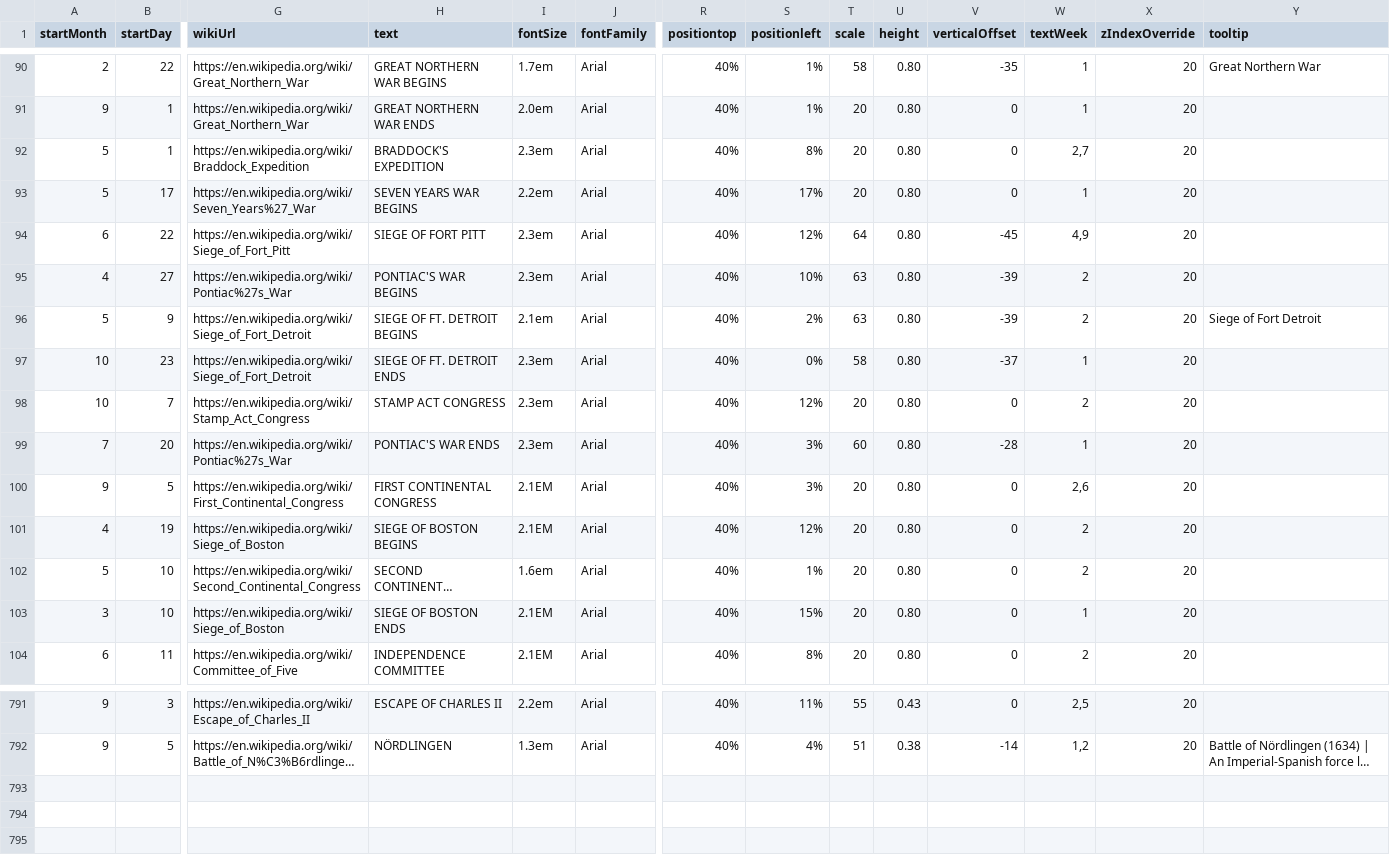
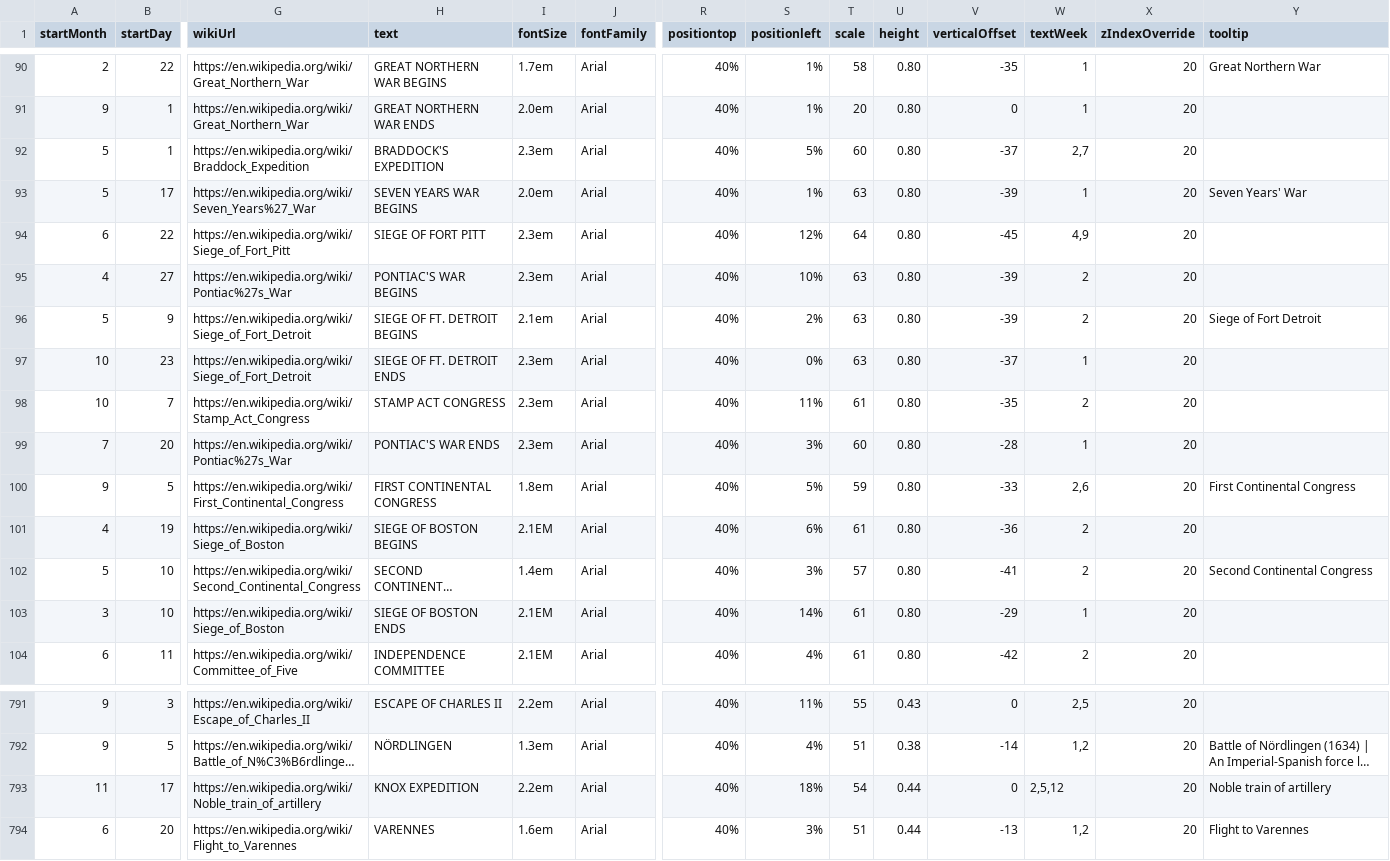
Before and after one commit to Markedwards54/History-Zoom, a CSV file: multiDayTextBlocks.csv, drawn as a sheet; only a part is shown, gaps mark what is left out; long unchanged cells end in …; rows hold the shown columns only; the diff covers the shown part only; the diff names each change by its address in the sheet, - before the commit and + after, or states it on an @@ line.

```diff
--- a/multiDayTextBlocks.csv
+++ b/multiDayTextBlocks.csv
-S92 (positionleft): 8%
+S92 (positionleft): 5%
-T92 (scale): 20
+T92 (scale): 60
-V92 (verticalOffset): 0
+V92 (verticalOffset): -37
-I93 (fontSize): 2.2em
+I93 (fontSize): 2.0em
-S93 (positionleft): 17%
+S93 (positionleft): 1%
-T93 (scale): 20
+T93 (scale): 63
-V93 (verticalOffset): 0
+V93 (verticalOffset): -39
-Y93 (tooltip): (empty)
+Y93 (tooltip): Seven Years' War
-T97 (scale): 58
+T97 (scale): 63
-S98 (positionleft): 12%
+S98 (positionleft): 11%
-T98 (scale): 20
+T98 (scale): 61
-V98 (verticalOffset): 0
+V98 (verticalOffset): -35
-I100 (fontSize): 2.1EM
+I100 (fontSize): 1.8em
-S100 (positionleft): 3%
+S100 (positionleft): 5%
-T100 (scale): 20
+T100 (scale): 59
-V100 (verticalOffset): 0
+V100 (verticalOffset): -33
-Y100 (tooltip): (empty)
+Y100 (tooltip): First Continental Congress
-S101 (positionleft): 12%
+S101 (positionleft): 6%
-T101 (scale): 20
+T101 (scale): 61
-V101 (verticalOffset): 0
+V101 (verticalOffset): -36
-I102 (fontSize): 1.6em
+I102 (fontSize): 1.4em
-S102 (positionleft): 1%
+S102 (positionleft): 3%
-T102 (scale): 20
+T102 (scale): 57
-V102 (verticalOffset): 0
+V102 (verticalOffset): -41
-Y102 (tooltip): (empty)
+Y102 (tooltip): Second Continental Congress
-S103 (positionleft): 15%
+S103 (positionleft): 14%
-T103:T104 (scale): 20
+T103:T104 (scale): 61
-V103 (verticalOffset): 0
+V103 (verticalOffset): -29
-S104 (positionleft): 8%
+S104 (positionleft): 4%
-V104 (verticalOffset): 0
+V104 (verticalOffset): -42
+row 793: 11 | 17 | https://en.wikipedia.org/wiki/Noble_train_of_artillery | KNOX EXPEDITION | 2.2em | Arial | 40% | 18% | 54 | 0.44 | 0 | 2,5,12 | 20 | Noble train of artillery
+row 794: 6 | 20 | https://en.wikipedia.org/wiki/Flight_to_Varennes | VARENNES | 1.6em | Arial | 40% | 3% | 51 | 0.44 | -13 | 1,2 | 20 | Flight to Varennes
```
Also changed, not shown: 77 edited cells elsewhere in this file, 1 other file.
